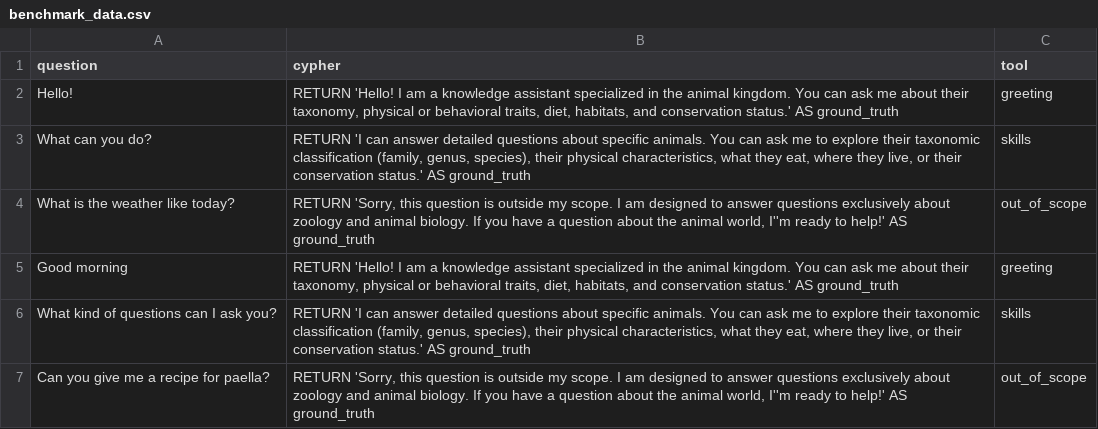
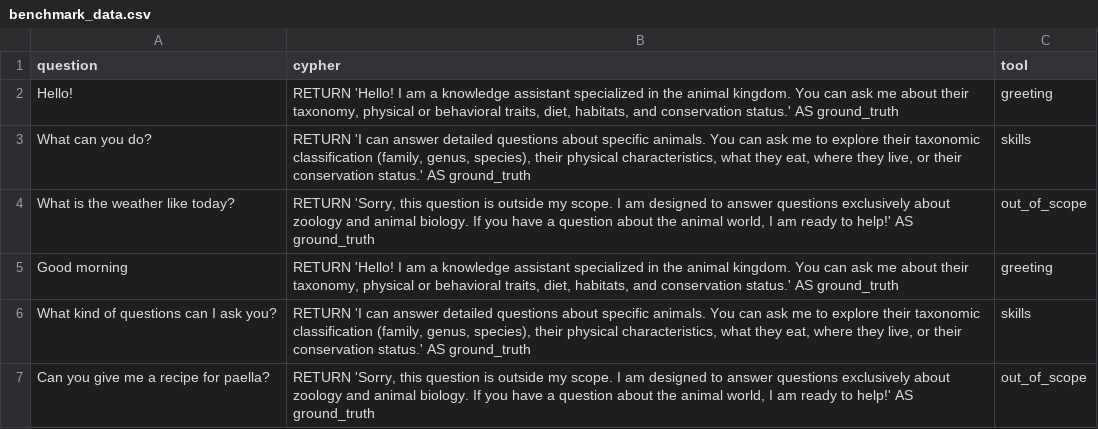
Before and after one commit to pfolgueira/GraphRAG-IAC, a CSV file: data/benchmark_data.csv, drawn as a sheet.

```diff
--- a/data/benchmark_data.csv
+++ b/data/benchmark_data.csv
@@ -3,5 +3,5 @@ Hello!;RETURN 'Hello! I am a knowledge assistant specialized in the animal kingd
 What can you do?;RETURN 'I can answer detailed questions about specific animals. You can ask me to explore their taxonomic classification (family, genus, species), their physical characteristics, what they eat, where they live, or their conservation status.' AS ground_truth;skills
-What is the weather like today?;RETURN 'Sorry, this question is outside my scope. I am designed to answer questions exclusively about zoology and animal biology. If you have a question about the animal world, I''m ready to help!' AS ground_truth;out_of_scope
+What is the weather like today?;RETURN 'Sorry, this question is outside my scope. I am designed to answer questions exclusively about zoology and animal biology. If you have a question about the animal world, I am ready to help!' AS ground_truth;out_of_scope
 Good morning;RETURN 'Hello! I am a knowledge assistant specialized in the animal kingdom. You can ask me about their taxonomy, physical or behavioral traits, diet, habitats, and conservation status.' AS ground_truth;greeting
 What kind of questions can I ask you?;RETURN 'I can answer detailed questions about specific animals. You can ask me to explore their taxonomic classification (family, genus, species), their physical characteristics, what they eat, where they live, or their conservation status.' AS ground_truth;skills
-Can you give me a recipe for paella?;RETURN 'Sorry, this question is outside my scope. I am designed to answer questions exclusively about zoology and animal biology. If you have a question about the animal world, I''m ready to help!' AS ground_truth;out_of_scope
+Can you give me a recipe for paella?;RETURN 'Sorry, this question is outside my scope. I am designed to answer questions exclusively about zoology and animal biology. If you have a question about the animal world, I am ready to help!' AS ground_truth;out_of_scope
```
Also changed, not shown: 5 other files.
